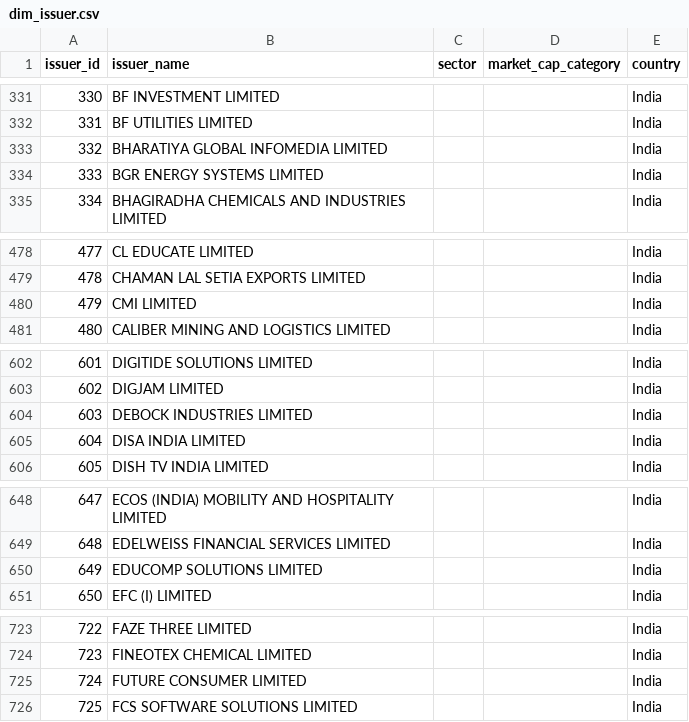
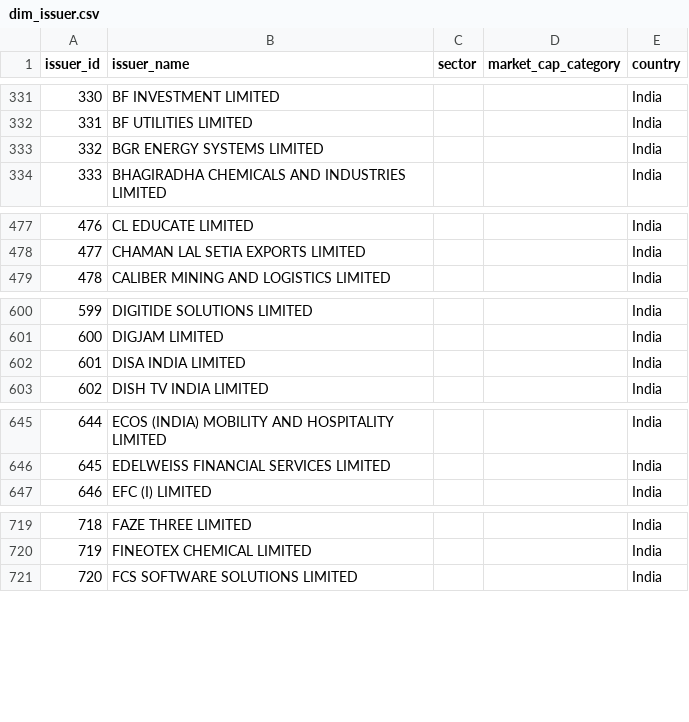
Before and after one commit to brkrishna/TickerTruth, a CSV file: data/curated/dim_issuer.csv, drawn as a sheet; only a part is shown, gaps mark what is left out; removed rows and columns are numbered as before the commit, all else as after; the diff covers the shown part only; the diff names each change by its address in the sheet, - before the commit and + after, or states it on an @@ line.

```diff
--- a/data/curated/dim_issuer.csv
+++ b/data/curated/dim_issuer.csv
-row 333: 332 | BHARATIYA GLOBAL INFOMEDIA LIMITED |  |  | India
@@ column A (issuer_id) renumbered from row 333 down @@
-row 480: 479 | CMI LIMITED |  |  | India
-row 604: 603 | DEBOCK INDUSTRIES LIMITED |  |  | India
-row 650: 649 | EDUCOMP SOLUTIONS LIMITED |  |  | India
-row 725: 724 | FUTURE CONSUMER LIMITED |  |  | India
```
Also changed, not shown: 2 added rows and 8 removed rows elsewhere in this file, data/curated/dim_security_master.csv, data/curated/fact_adjustment_factor.csv, 2 other files.
